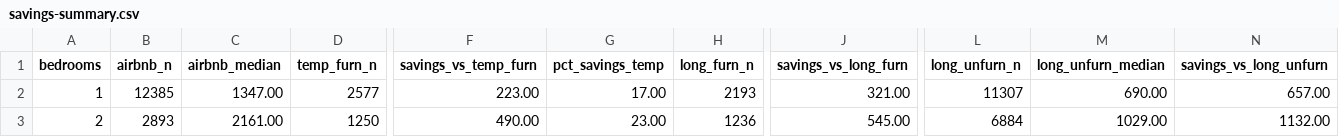
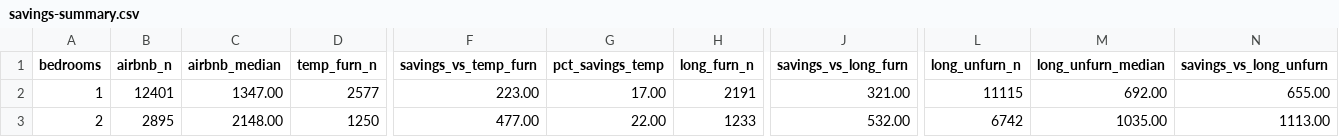
Before and after one commit to unitrank/buenos-aires-rental-market, a CSV file: data/latest/savings-summary.csv, drawn as a sheet; only a part is shown, gaps mark what is left out; the diff names each change by its address in the sheet, - before the commit and + after, or states it on an @@ line.

```diff
--- a/data/latest/savings-summary.csv
+++ b/data/latest/savings-summary.csv
-B2 (airbnb_n): 12385
+B2 (airbnb_n): 12401
-H2 (long_furn_n): 2193
+H2 (long_furn_n): 2191
-L2 (long_unfurn_n): 11307
+L2 (long_unfurn_n): 11115
-M2 (long_unfurn_median): 690.00
+M2 (long_unfurn_median): 692.00
-N2 (savings_vs_long_unfurn): 657.00
+N2 (savings_vs_long_unfurn): 655.00
-B3 (airbnb_n): 2893
+B3 (airbnb_n): 2895
-C3 (airbnb_median): 2161.00
+C3 (airbnb_median): 2148.00
-F3 (savings_vs_temp_furn): 490.00
+F3 (savings_vs_temp_furn): 477.00
-G3 (pct_savings_temp): 23.00
+G3 (pct_savings_temp): 22.00
-H3 (long_furn_n): 1236
+H3 (long_furn_n): 1233
-J3 (savings_vs_long_furn): 545.00
+J3 (savings_vs_long_furn): 532.00
-L3 (long_unfurn_n): 6884
+L3 (long_unfurn_n): 6742
-M3 (long_unfurn_median): 1029.00
+M3 (long_unfurn_median): 1035.00
-N3 (savings_vs_long_unfurn): 1132.00
+N3 (savings_vs_long_unfurn): 1113.00
```
Also changed, not shown: data/latest/by-barrio.csv, data/latest/cost-breakdown.csv, 7 other files.
